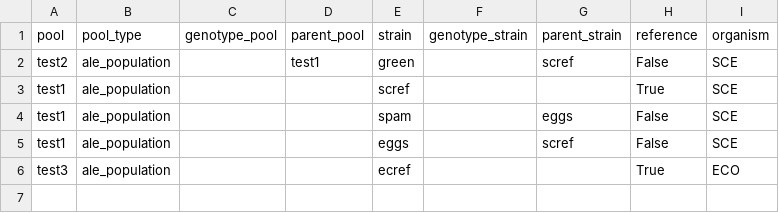
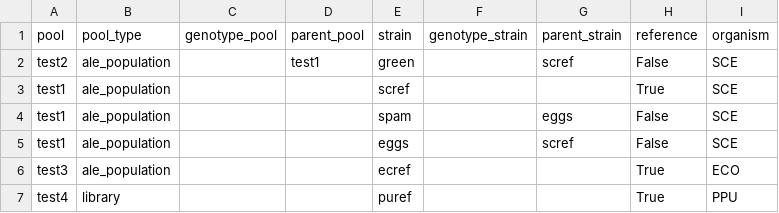
Before and after one commit to DD-DeCaF/upload-legacy, a CSV file: upload/data/examples/strains.csv, drawn as a sheet.

Commit message:
feat: add and test P. putida strain

```diff
--- a/upload/data/examples/strains.csv
+++ b/upload/data/examples/strains.csv
@@ -6 +6,2 @@ test1,ale_population,,,eggs,,scref,False,SCE
 test3,ale_population,,,ecref,,,True,ECO
+test4,library,,,puref,,,True,PPU
```
Also changed, not shown: 1 other file.
